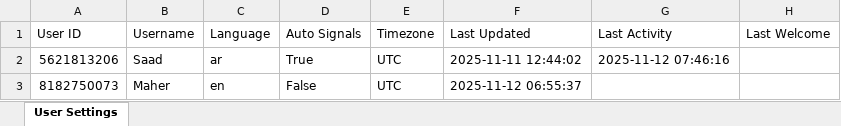
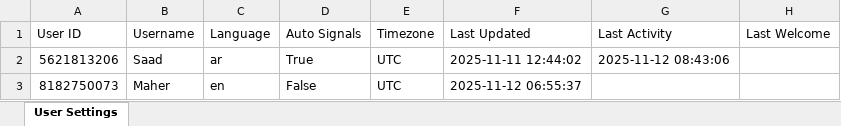
Before and after one commit to memo78-24/MeMo_Bot_Pro_iOS, an Excel workbook: user_settings.xlsx, sheet User Settings, drawn as a sheet; values as stored, in another font and other column widths than the file's, no borders; the diff names each change by its address in the sheet, - before the commit and + after, or states it on an @@ line.

```diff
--- a/user_settings.xlsx (sheet User Settings)
+++ b/user_settings.xlsx (sheet User Settings)
-G2 (Last Activity): 2025-11-12 07:46:16
+G2 (Last Activity): 2025-11-12 08:43:06
```
